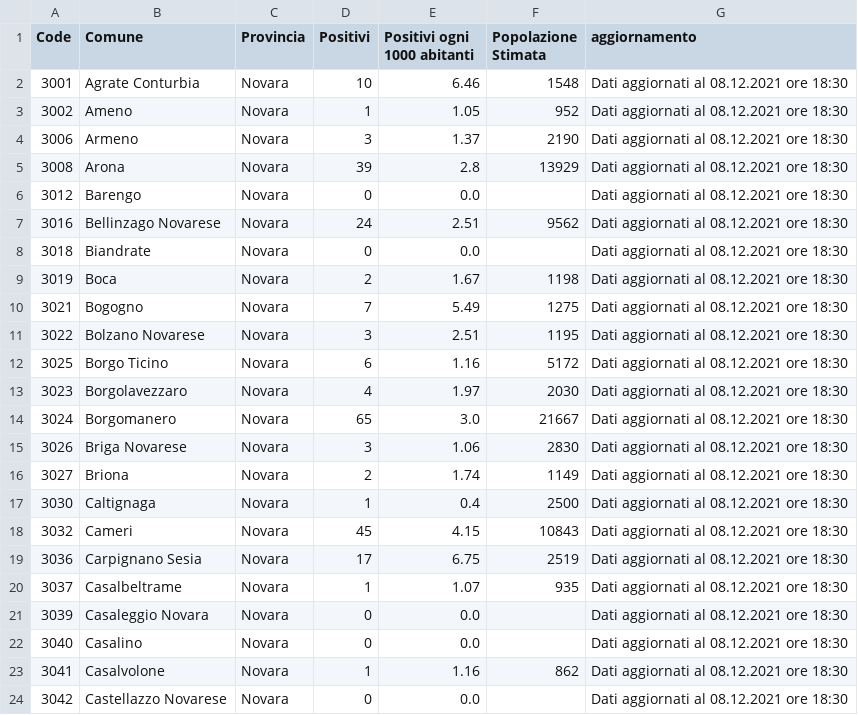
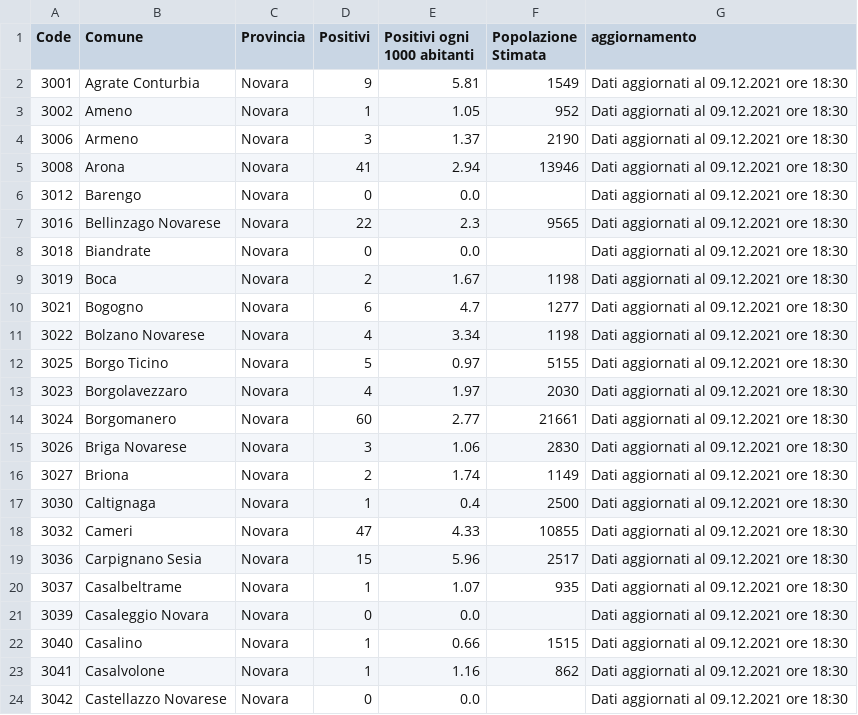
Before and after one commit to floatingpurr/covid-piemonte, a CSV file: data/postprocessing/Novara.csv, drawn as a sheet; only a part is shown; the diff covers the shown part only.

```diff
--- a/data/postprocessing/Novara.csv
+++ b/data/postprocessing/Novara.csv
@@ -1,24 +1,24 @@
 Code,Comune,Provincia,Positivi,Positivi ogni 1000 abitanti,Popolazione Stimata,aggiornamento
-3001,Agrate Conturbia,Novara,10,6.46,1548,Dati aggiornati al 08.12.2021 ore 18:30
-3002,Ameno,Novara,1,1.05,952,Dati aggiornati al 08.12.2021 ore 18:30
-3006,Armeno,Novara,3,1.37,2190,Dati aggiornati al 08.12.2021 ore 18:30
-3008,Arona,Novara,39,2.8,13929,Dati aggiornati al 08.12.2021 ore 18:30
-3012,Barengo,Novara,0,0.0,,Dati aggiornati al 08.12.2021 ore 18:30
-3016,Bellinzago Novarese,Novara,24,2.51,9562,Dati aggiornati al 08.12.2021 ore 18:30
-3018,Biandrate,Novara,0,0.0,,Dati aggiornati al 08.12.2021 ore 18:30
-3019,Boca,Novara,2,1.67,1198,Dati aggiornati al 08.12.2021 ore 18:30
-3021,Bogogno,Novara,7,5.49,1275,Dati aggiornati al 08.12.2021 ore 18:30
-3022,Bolzano Novarese,Novara,3,2.51,1195,Dati aggiornati al 08.12.2021 ore 18:30
-3025,Borgo Ticino,Novara,6,1.16,5172,Dati aggiornati al 08.12.2021 ore 18:30
-3023,Borgolavezzaro,Novara,4,1.97,2030,Dati aggiornati al 08.12.2021 ore 18:30
-3024,Borgomanero,Novara,65,3.0,21667,Dati aggiornati al 08.12.2021 ore 18:30
-3026,Briga Novarese,Novara,3,1.06,2830,Dati aggiornati al 08.12.2021 ore 18:30
-3027,Briona,Novara,2,1.74,1149,Dati aggiornati al 08.12.2021 ore 18:30
-3030,Caltignaga,Novara,1,0.4,2500,Dati aggiornati al 08.12.2021 ore 18:30
-3032,Cameri,Novara,45,4.15,10843,Dati aggiornati al 08.12.2021 ore 18:30
-3036,Carpignano Sesia,Novara,17,6.75,2519,Dati aggiornati al 08.12.2021 ore 18:30
-3037,Casalbeltrame,Novara,1,1.07,935,Dati aggiornati al 08.12.2021 ore 18:30
-3039,Casaleggio Novara,Novara,0,0.0,,Dati aggiornati al 08.12.2021 ore 18:30
-3040,Casalino,Novara,0,0.0,,Dati aggiornati al 08.12.2021 ore 18:30
-3041,Casalvolone,Novara,1,1.16,862,Dati aggiornati al 08.12.2021 ore 18:30
-3042,Castellazzo Novarese,Novara,0,0.0,,Dati aggiornati al 08.12.2021 ore 18:30
+3001,Agrate Conturbia,Novara,9,5.81,1549,Dati aggiornati al 09.12.2021 ore 18:30
+3002,Ameno,Novara,1,1.05,952,Dati aggiornati al 09.12.2021 ore 18:30
+3006,Armeno,Novara,3,1.37,2190,Dati aggiornati al 09.12.2021 ore 18:30
+3008,Arona,Novara,41,2.94,13946,Dati aggiornati al 09.12.2021 ore 18:30
+3012,Barengo,Novara,0,0.0,,Dati aggiornati al 09.12.2021 ore 18:30
+3016,Bellinzago Novarese,Novara,22,2.3,9565,Dati aggiornati al 09.12.2021 ore 18:30
+3018,Biandrate,Novara,0,0.0,,Dati aggiornati al 09.12.2021 ore 18:30
+3019,Boca,Novara,2,1.67,1198,Dati aggiornati al 09.12.2021 ore 18:30
+3021,Bogogno,Novara,6,4.7,1277,Dati aggiornati al 09.12.2021 ore 18:30
+3022,Bolzano Novarese,Novara,4,3.34,1198,Dati aggiornati al 09.12.2021 ore 18:30
+3025,Borgo Ticino,Novara,5,0.97,5155,Dati aggiornati al 09.12.2021 ore 18:30
+3023,Borgolavezzaro,Novara,4,1.97,2030,Dati aggiornati al 09.12.2021 ore 18:30
+3024,Borgomanero,Novara,60,2.77,21661,Dati aggiornati al 09.12.2021 ore 18:30
+3026,Briga Novarese,Novara,3,1.06,2830,Dati aggiornati al 09.12.2021 ore 18:30
+3027,Briona,Novara,2,1.74,1149,Dati aggiornati al 09.12.2021 ore 18:30
+3030,Caltignaga,Novara,1,0.4,2500,Dati aggiornati al 09.12.2021 ore 18:30
+3032,Cameri,Novara,47,4.33,10855,Dati aggiornati al 09.12.2021 ore 18:30
+3036,Carpignano Sesia,Novara,15,5.96,2517,Dati aggiornati al 09.12.2021 ore 18:30
+3037,Casalbeltrame,Novara,1,1.07,935,Dati aggiornati al 09.12.2021 ore 18:30
+3039,Casaleggio Novara,Novara,0,0.0,,Dati aggiornati al 09.12.2021 ore 18:30
+3040,Casalino,Novara,1,0.66,1515,Dati aggiornati al 09.12.2021 ore 18:30
+3041,Casalvolone,Novara,1,1.16,862,Dati aggiornati al 09.12.2021 ore 18:30
+3042,Castellazzo Novarese,Novara,0,0.0,,Dati aggiornati al 09.12.2021 ore 18:30
```
Also changed, not shown: 120 edited cells elsewhere in this file, data/postprocessing/Asti.csv, data/postprocessing/Biella.csv, 8 other files.
